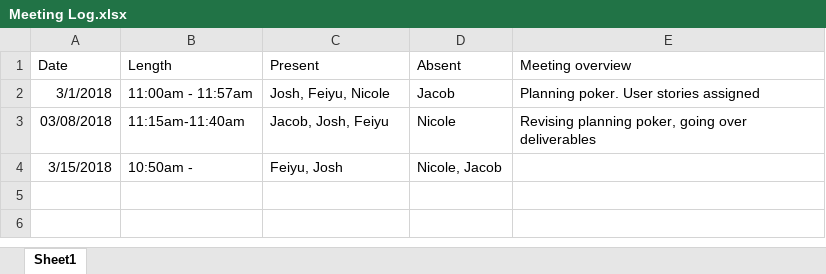
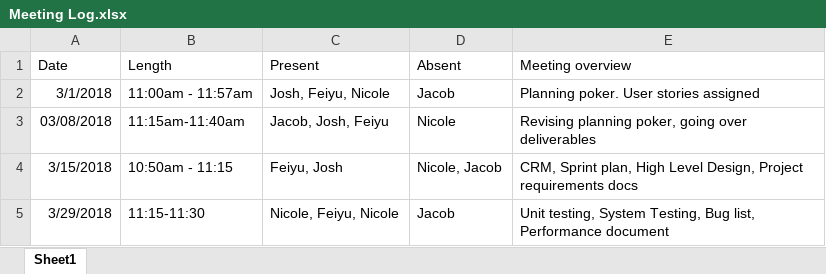
Before and after one commit to overbejt/Group9, an Excel workbook: bin/Documents/Meeting Log.xlsx, sheet Sheet1, drawn as a sheet; values as stored, in another font and other column widths than the file's, no borders; charts and pictures not drawn; the diff names each change by its address in the sheet, - before the commit and + after, or states it on an @@ line.

Commit message:
updated documents for the week

```diff
--- a/bin/Documents/Meeting Log.xlsx (sheet Sheet1)
+++ b/bin/Documents/Meeting Log.xlsx (sheet Sheet1)
-B4 (Length): 10:50am -
+B4 (Length): 10:50am - 11:15
-E4 (Meeting overview): (empty)
+E4 (Meeting overview): CRM, Sprint plan, High Level Design, Project requirements docs
+row 5: 3/29/2018 | 11:15-11:30 | Nicole, Feiyu, Nicole | Jacob | Unit testing, System Testing, Bug list, Performance document
```
Also changed, not shown: src/Documents/Meeting Log.xlsx, 9 other files.
